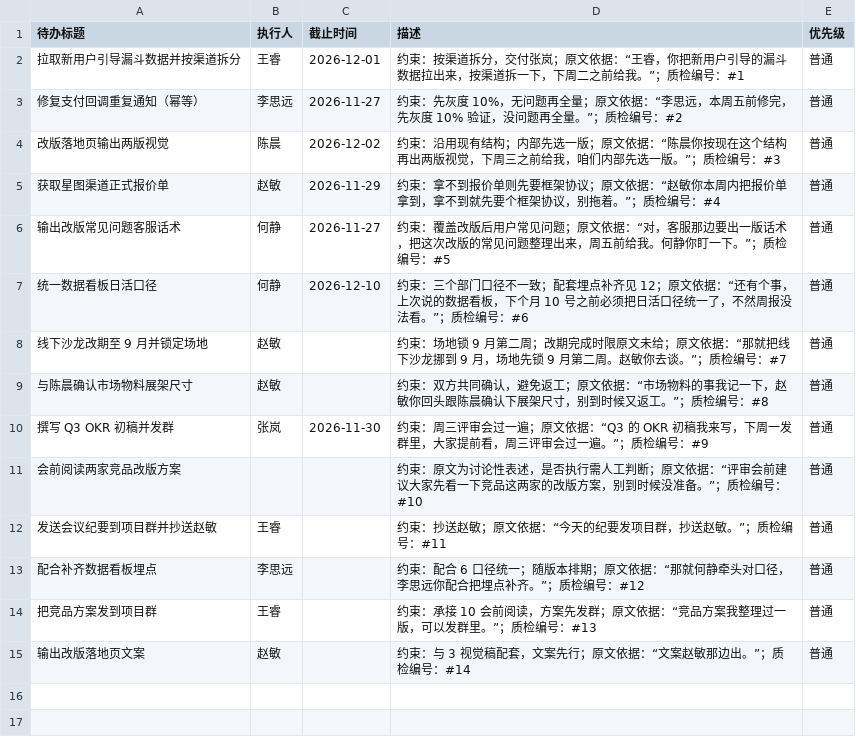
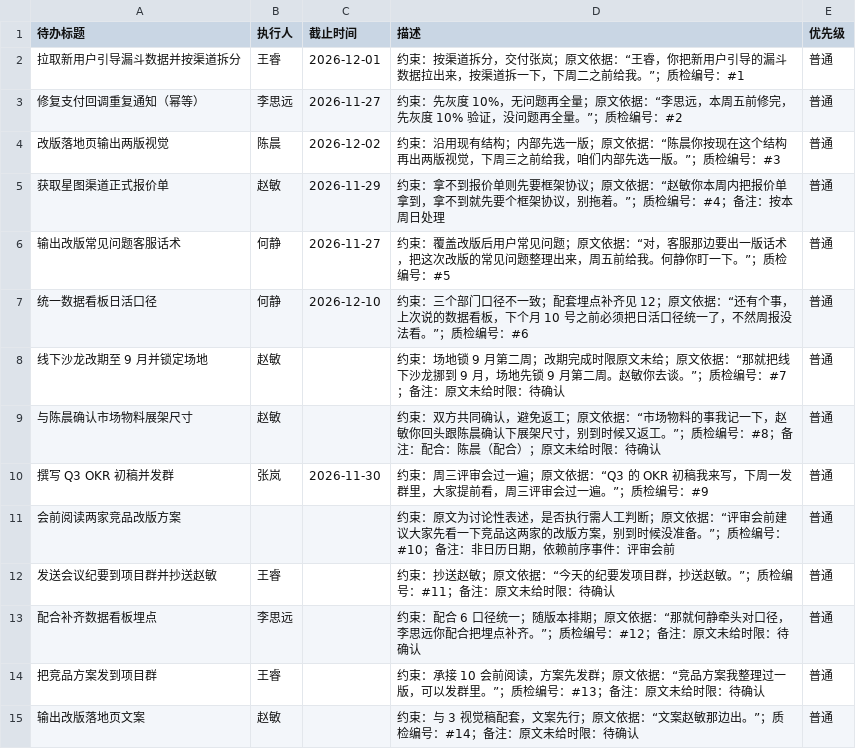
Before and after one commit to cbc080303/baiduai, a CSV file: 导入模板_第1组/dingtalk_todo.csv, drawn as a sheet.

```diff
--- a/导入模板_第1组/dingtalk_todo.csv
+++ b/导入模板_第1组/dingtalk_todo.csv
@@ -4,12 +4,12 @@
 改版落地页输出两版视觉,陈晨,2026-12-02,约束：沿用现有结构；内部先选一版；原文依据：“陈晨你按现在这个结构再出两版视觉，下周三之前给我，咱们内部先选一版。”；质检编号：#3,普通
-获取星图渠道正式报价单,赵敏,2026-11-29,约束：拿不到报价单则先要框架协议；原文依据：“赵敏你本周内把报价单拿到，拿不到就先要个框架协议，别拖着。”；质检编号：#4,普通
+获取星图渠道正式报价单,赵敏,2026-11-29,约束：拿不到报价单则先要框架协议；原文依据：“赵敏你本周内把报价单拿到，拿不到就先要个框架协议，别拖着。”；质检编号：#4；备注：按本周日处理,普通
 输出改版常见问题客服话术,何静,2026-11-27,约束：覆盖改版后用户常见问题；原文依据：“对，客服那边要出一版话术，把这次改版的常见问题整理出来，周五前给我。何静你盯一下。”；质检编号：#5,普通
 统一数据看板日活口径,何静,2026-12-10,约束：三个部门口径不一致；配套埋点补齐见 12；原文依据：“还有个事，上次说的数据看板，下个月 10 号之前必须把日活口径统一了，不然周报没法看。”；质检编号：#6,普通
-线下沙龙改期至 9 月并锁定场地,赵敏,,约束：场地锁 9 月第二周；改期完成时限原文未给；原文依据：“那就把线下沙龙挪到 9 月，场地先锁 9 月第二周。赵敏你去谈。”；质检编号：#7,普通
-与陈晨确认市场物料展架尺寸,赵敏,,约束：双方共同确认，避免返工；原文依据：“市场物料的事我记一下，赵敏你回头跟陈晨确认下展架尺寸，别到时候又返工。”；质检编号：#8,普通
+线下沙龙改期至 9 月并锁定场地,赵敏,,约束：场地锁 9 月第二周；改期完成时限原文未给；原文依据：“那就把线下沙龙挪到 9 月，场地先锁 9 月第二周。赵敏你去谈。”；质检编号：#7；备注：原文未给时限：待确认,普通
+与陈晨确认市场物料展架尺寸,赵敏,,约束：双方共同确认，避免返工；原文依据：“市场物料的事我记一下，赵敏你回头跟陈晨确认下展架尺寸，别到时候又返工。”；质检编号：#8；备注：配合：陈晨（配合）；原文未给时限：待确认,普通
 撰写 Q3 OKR 初稿并发群,张岚,2026-11-30,约束：周三评审会过一遍；原文依据：“Q3 的 OKR 初稿我来写，下周一发群里，大家提前看，周三评审会过一遍。”；质检编号：#9,普通
-会前阅读两家竞品改版方案,,,约束：原文为讨论性表述，是否执行需人工判断；原文依据：“评审会前建议大家先看一下竞品这两家的改版方案，别到时候没准备。”；质检编号：#10,普通
-发送会议纪要到项目群并抄送赵敏,王睿,,约束：抄送赵敏；原文依据：“今天的纪要发项目群，抄送赵敏。”；质检编号：#11,普通
-配合补齐数据看板埋点,李思远,,约束：配合 6 口径统一；随版本排期；原文依据：“那就何静牵头对口径，李思远你配合把埋点补齐。”；质检编号：#12,普通
-把竞品方案发到项目群,王睿,,约束：承接 10 会前阅读，方案先发群；原文依据：“竞品方案我整理过一版，可以发群里。”；质检编号：#13,普通
-输出改版落地页文案,赵敏,,约束：与 3 视觉稿配套，文案先行；原文依据：“文案赵敏那边出。”；质检编号：#14,普通
+会前阅读两家竞品改版方案,,,约束：原文为讨论性表述，是否执行需人工判断；原文依据：“评审会前建议大家先看一下竞品这两家的改版方案，别到时候没准备。”；质检编号：#10；备注：非日历日期，依赖前序事件：评审会前,普通
+发送会议纪要到项目群并抄送赵敏,王睿,,约束：抄送赵敏；原文依据：“今天的纪要发项目群，抄送赵敏。”；质检编号：#11；备注：原文未给时限：待确认,普通
+配合补齐数据看板埋点,李思远,,约束：配合 6 口径统一；随版本排期；原文依据：“那就何静牵头对口径，李思远你配合把埋点补齐。”；质检编号：#12；备注：原文未给时限：待确认,普通
+把竞品方案发到项目群,王睿,,约束：承接 10 会前阅读，方案先发群；原文依据：“竞品方案我整理过一版，可以发群里。”；质检编号：#13；备注：原文未给时限：待确认,普通
+输出改版落地页文案,赵敏,,约束：与 3 视觉稿配套，文案先行；原文依据：“文案赵敏那边出。”；质检编号：#14；备注：原文未给时限：待确认,普通
```
Also changed, not shown: 导入模板_第1组/feishu_tasks.csv, 导入模板_第1组/teambition_tasks.csv, 9 other files.
